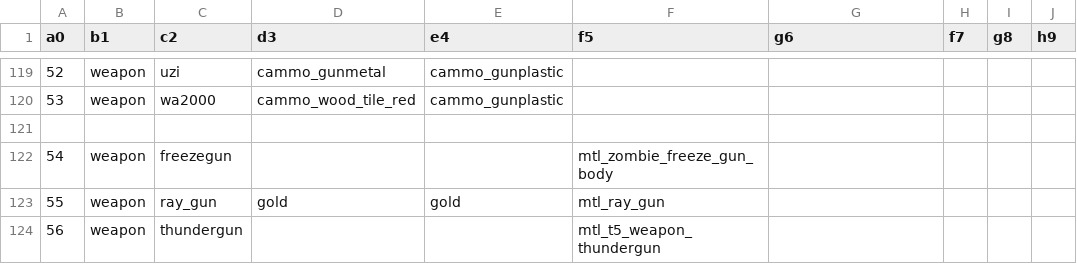
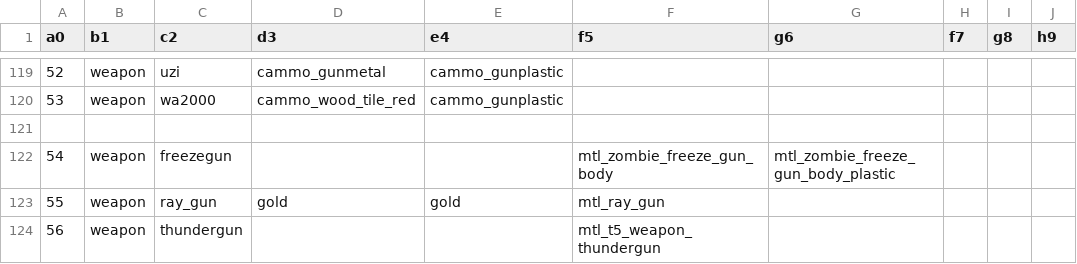
Before and after one commit to Jbleezy/BO1-Reimagined, a CSV file: weaponOptions.csv, drawn as a sheet; only a part is shown, gaps mark what is left out.

Commit message:
Freezegun camo, intermission, map restart
Freezegun upgraded camo now disaplays on entire weapon.
Survival gamemode options now only show when survival mode is active in
menu.
Removed audio clientscript, no longer used.
Added option for random map rotation in versus gamemodes.
Intermission time reduced from 15 seconds to 10 seconds.
Map now restarts using Map_Restart() instead of MissionFailed()
(previously things such as the box wouldnt randomize again)
Map should now restart in coop.

```diff
--- a/weaponOptions.csv
+++ b/weaponOptions.csv
@@ -121,3 +121,3 @@ a0,b1,c2,d3,e4,f5,g6,f7,g8,h9
 ,,,,,,,,,
-54,weapon,freezegun,,,mtl_zombie_freeze_gun_body,,,,
+54,weapon,freezegun,,,mtl_zombie_freeze_gun_body,mtl_zombie_freeze_gun_body_plastic,,,
 55,weapon,ray_gun,gold,gold,mtl_ray_gun,,,,
```
Also changed, not shown: mod.csv, 6 other files.
